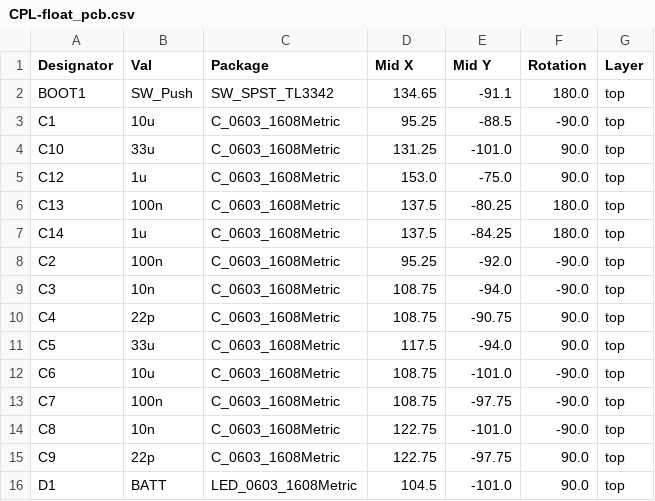
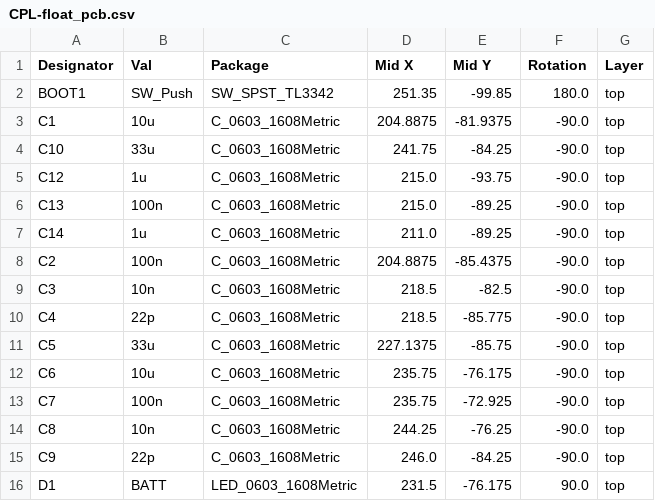
Before and after one commit to MATE-Leviathan/float_pcb, a CSV file: jlcpcb/production_files/CPL-float_pcb.csv, drawn as a sheet; only a part is shown; the diff covers the shown part only.

```diff
--- a/jlcpcb/production_files/CPL-float_pcb.csv
+++ b/jlcpcb/production_files/CPL-float_pcb.csv
@@ -1,16 +1,16 @@
 Designator,Val,Package,Mid X,Mid Y,Rotation,Layer
-BOOT1,SW_Push,SW_SPST_TL3342,134.65,-91.1,180.0,top
-C1,10u,C_0603_1608Metric,95.25,-88.5,-90.0,top
-C10,33u,C_0603_1608Metric,131.25,-101.0,90.0,top
-C12,1u,C_0603_1608Metric,153.0,-75.0,90.0,top
-C13,100n,C_0603_1608Metric,137.5,-80.25,180.0,top
-C14,1u,C_0603_1608Metric,137.5,-84.25,180.0,top
-C2,100n,C_0603_1608Metric,95.25,-92.0,-90.0,top
-C3,10n,C_0603_1608Metric,108.75,-94.0,-90.0,top
-C4,22p,C_0603_1608Metric,108.75,-90.75,90.0,top
-C5,33u,C_0603_1608Metric,117.5,-94.0,90.0,top
-C6,10u,C_0603_1608Metric,108.75,-101.0,-90.0,top
-C7,100n,C_0603_1608Metric,108.75,-97.75,-90.0,top
-C8,10n,C_0603_1608Metric,122.75,-101.0,-90.0,top
-C9,22p,C_0603_1608Metric,122.75,-97.75,90.0,top
-D1,BATT,LED_0603_1608Metric,104.5,-101.0,90.0,top
+BOOT1,SW_Push,SW_SPST_TL3342,251.35,-99.85,180.0,top
+C1,10u,C_0603_1608Metric,204.8875,-81.9375,-90.0,top
+C10,33u,C_0603_1608Metric,241.75,-84.25,-90.0,top
+C12,1u,C_0603_1608Metric,215.0,-93.75,-90.0,top
+C13,100n,C_0603_1608Metric,215.0,-89.25,-90.0,top
+C14,1u,C_0603_1608Metric,211.0,-89.25,-90.0,top
+C2,100n,C_0603_1608Metric,204.8875,-85.4375,-90.0,top
+C3,10n,C_0603_1608Metric,218.5,-82.5,-90.0,top
+C4,22p,C_0603_1608Metric,218.5,-85.775,-90.0,top
+C5,33u,C_0603_1608Metric,227.1375,-85.75,-90.0,top
+C6,10u,C_0603_1608Metric,235.75,-76.175,-90.0,top
+C7,100n,C_0603_1608Metric,235.75,-72.925,-90.0,top
+C8,10n,C_0603_1608Metric,244.25,-76.25,-90.0,top
+C9,22p,C_0603_1608Metric,246.0,-84.25,-90.0,top
+D1,BATT,LED_0603_1608Metric,231.5,-76.175,90.0,top
```
Also changed, not shown: 2 added rows, 2 removed rows and 103 edited cells elsewhere in this file, jlcpcb/production_files/BOM-float_pcb.csv, 30 other files.
